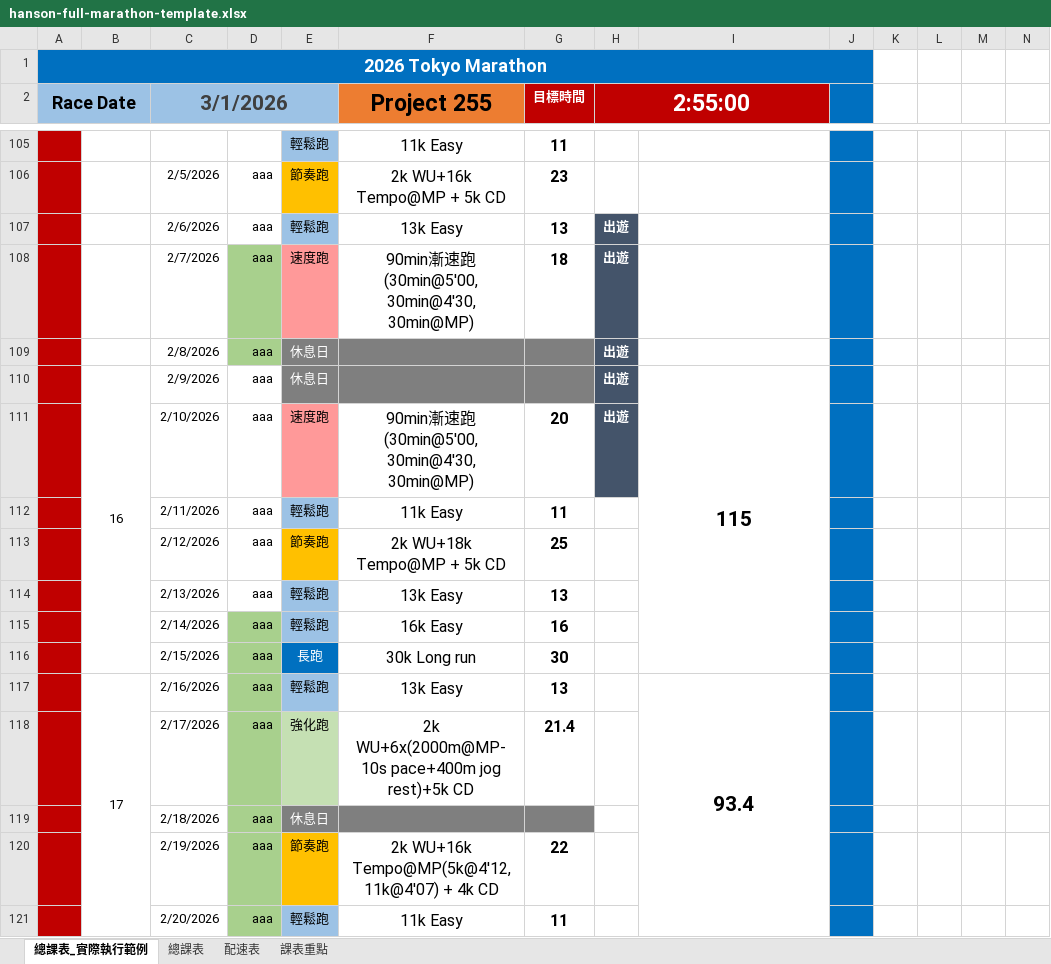
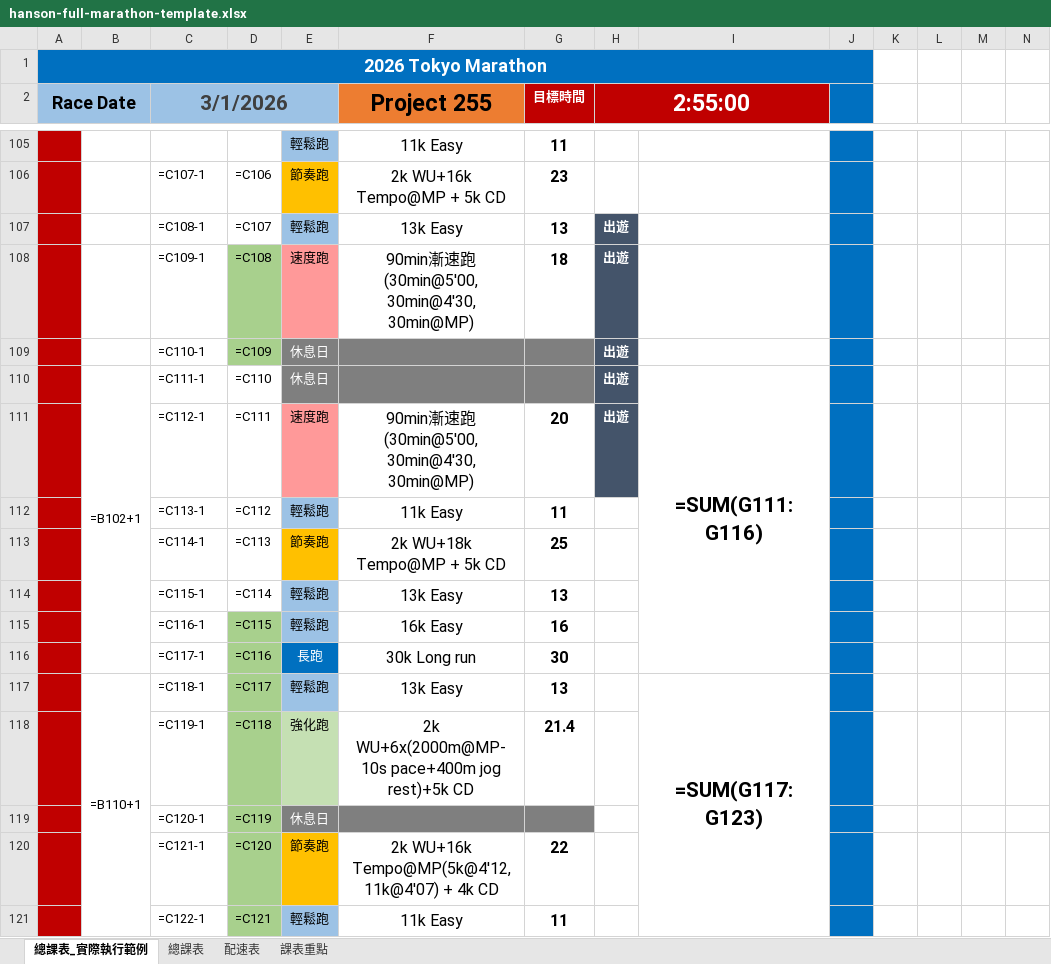
Before and after one commit to Medrunner-Mark/hanson-fit-generator, an Excel workbook: templates/hanson-full-marathon-template.xlsx, sheet 總課表_實際執行範例, drawn as a sheet; only a part is shown, gaps mark what is left out; values as stored, in another font and other column widths than the file's, no borders; formulas without a stored value are shown as written; charts and pictures not drawn; removed rows and columns are numbered as before the commit, all else as after; rows hold the shown columns only; the diff covers the shown part only; the diff names each change by its address in the sheet, - before the commit and + after, or states it on an @@ line.

```diff
--- a/templates/hanson-full-marathon-template.xlsx (sheet 總課表_實際執行範例)
+++ b/templates/hanson-full-marathon-template.xlsx (sheet 總課表_實際執行範例)
-C106 (3/1/2026): 2/5/2026
+C106 (3/1/2026): =C107-1
-D106: aaa
+D106: =C106
-C107 (3/1/2026): 2/6/2026
+C107 (3/1/2026): =C108-1
-D107: aaa
+D107: =C107
-C108 (3/1/2026): 2/7/2026
+C108 (3/1/2026): =C109-1
-D108: aaa
+D108: =C108
-C109 (3/1/2026): 2/8/2026
+C109 (3/1/2026): =C110-1
-D109: aaa
+D109: =C109
-row 110:  | 16 | 2/9/2026 | aaa | 休息日 |  |  | 出遊 | 115
+row 110:  | =B102+1 | =C111-1 | =C110 | 休息日 |  |  | 出遊 | =SUM(G111:G116)
-C111 (3/1/2026): 2/10/2026
+C111 (3/1/2026): =C112-1
-D111: aaa
+D111: =C111
-C112 (3/1/2026): 2/11/2026
+C112 (3/1/2026): =C113-1
-D112: aaa
+D112: =C112
-C113 (3/1/2026): 2/12/2026
+C113 (3/1/2026): =C114-1
-D113: aaa
+D113: =C113
-C114 (3/1/2026): 2/13/2026
+C114 (3/1/2026): =C115-1
-D114: aaa
+D114: =C114
-C115 (3/1/2026): 2/14/2026
+C115 (3/1/2026): =C116-1
-D115: aaa
+D115: =C115
-C116 (3/1/2026): 2/15/2026
+C116 (3/1/2026): =C117-1
-D116: aaa
+D116: =C116
-row 117:  | 17 | 2/16/2026 | aaa | 輕鬆跑 | 13k Easy | 13 |  | 93.4
+row 117:  | =B110+1 | =C118-1 | =C117 | 輕鬆跑 | 13k Easy | 13 |  | =SUM(G117:G123)
-C118 (3/1/2026): 2/17/2026
+C118 (3/1/2026): =C119-1
-D118: aaa
+D118: =C118
-row 119:  |  | 2/18/2026 | aaa | 休息日
+row 119:  |  | =C120-1 | =C119 | 休息日
-C120 (3/1/2026): 2/19/2026
+C120 (3/1/2026): =C121-1
-D120: aaa
+D120: =C120
-C121 (3/1/2026): 2/20/2026
+C121 (3/1/2026): =C122-1
-D121: aaa
+D121: =C121
```
Also changed, not shown: other rows of this sheet, sheet 總課表, sheet 配速表, charts or pictures, templates/hanson-full-marathon-beginner-template.xlsx, templates/hanson-half-marathon-beginner-template.xlsx, 5 other files.
